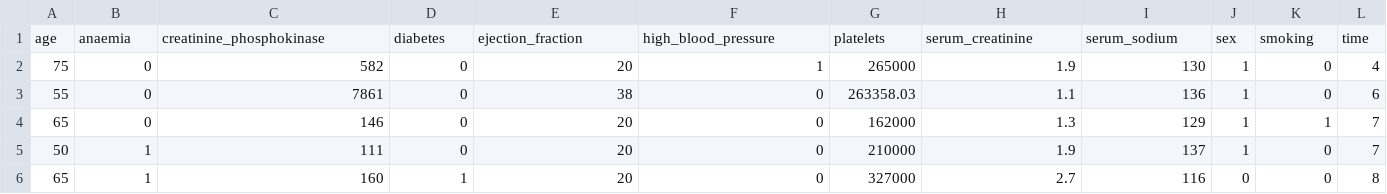
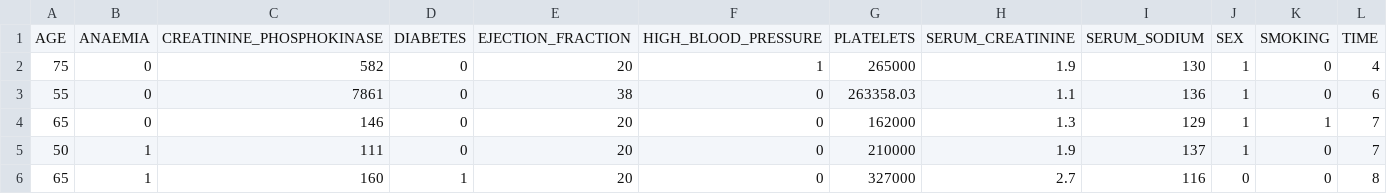
Before and after one commit to aniketwattamwar/Genie, a CSV file: heart_failure_clinical_test.csv, drawn as a sheet; only a part is shown.

```diff
--- a/heart_failure_clinical_test.csv
+++ b/heart_failure_clinical_test.csv
@@ -1,2 +1,2 @@
-age,anaemia,creatinine_phosphokinase,diabetes,ejection_fraction,high_blood_pressure,platelets,serum_creatinine,serum_sodium,sex,smoking,time
+AGE,ANAEMIA,CREATININE_PHOSPHOKINASE,DIABETES,EJECTION_FRACTION,HIGH_BLOOD_PRESSURE,PLATELETS,SERUM_CREATININE,SERUM_SODIUM,SEX,SMOKING,TIME
 75,0,582,0,20,1,265000,1.9,130,1,0,4
```
Also changed, not shown: heart_failure_clinical_records_dataset.csv, 3 other files.
